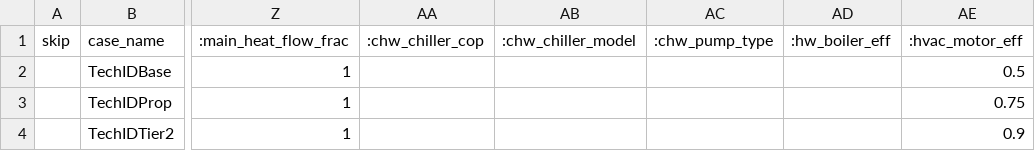
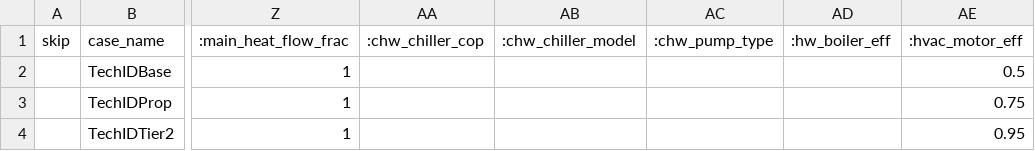
Before and after one commit to simularis/DEER-Prototypes-EnergyPlus, a CSV file: commercial measures/SWHC099 DC Motor HVAC/SWHC099 DC Motor_Ex/cases/cDXHP.csv, drawn as a sheet; only a part is shown, gaps mark what is left out; the diff names each change by its address in the sheet, - before the commit and + after, or states it on an @@ line.

Commit message:
Revise the measure case efficiency

```diff
--- a/commercial measures/SWHC099 DC Motor HVAC/SWHC099 DC Motor_Ex/cases/cDXHP.csv
+++ b/commercial measures/SWHC099 DC Motor HVAC/SWHC099 DC Motor_Ex/cases/cDXHP.csv
-AE4 (:hvac_motor_eff): 0.9
+AE4 (:hvac_motor_eff): 0.95
```
